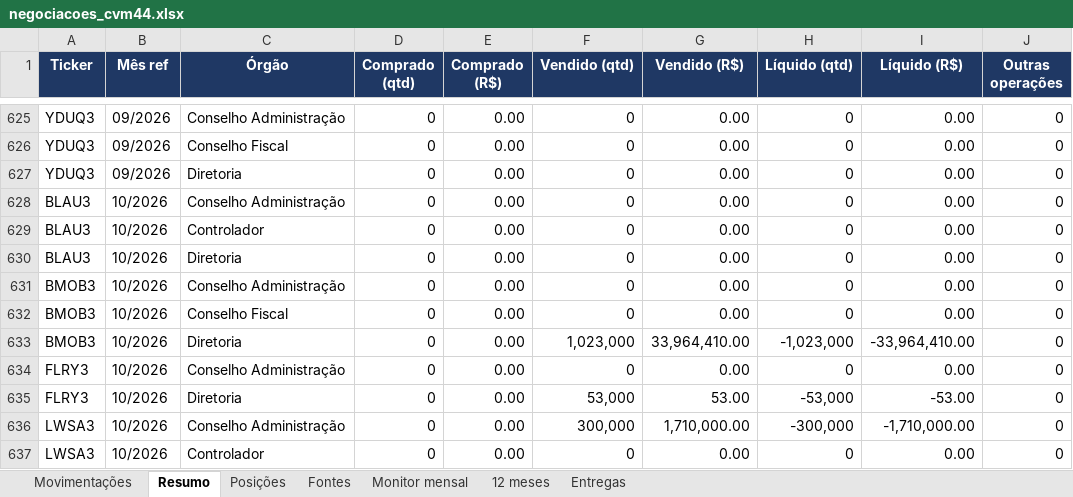
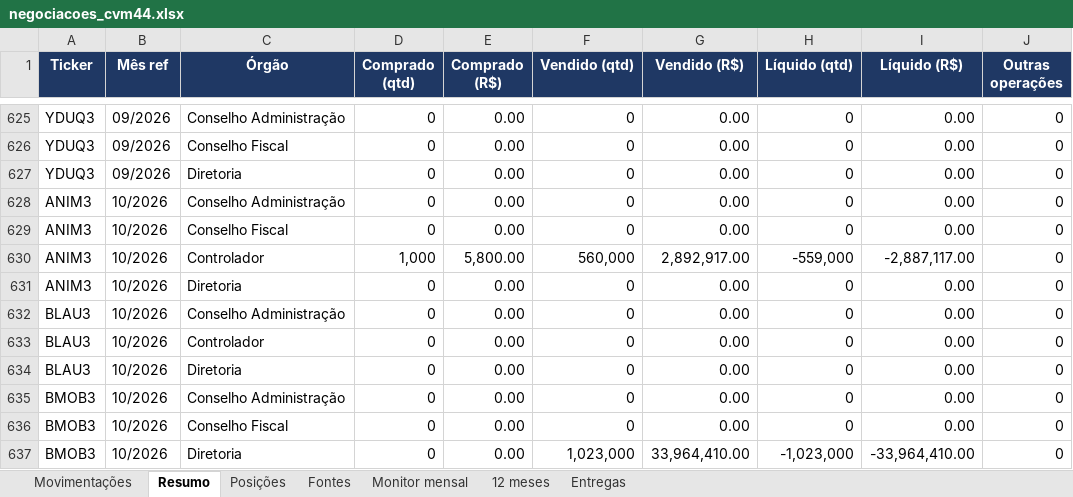
Before and after one commit to mmagalhaes2001/Monitor-dados, an Excel workbook: cvm44/negociacoes_cvm44.xlsx, sheet Resumo, drawn as a sheet; only a part is shown, gaps mark what is left out; the shorter side is filled out with more unchanged rows; values as stored, in another font and other column widths than the file's, no borders; the diff names each change by its address in the sheet, - before the commit and + after, or states it on an @@ line.

```diff
--- a/cvm44/negociacoes_cvm44.xlsx (sheet Resumo)
+++ b/cvm44/negociacoes_cvm44.xlsx (sheet Resumo)
+row 628: ANIM3 | 10/2026 | Conselho Administração | 0 | 0.00 | 0 | 0.00 | 0 | 0.00 | 0
+row 629: ANIM3 | 10/2026 | Conselho Fiscal | 0 | 0.00 | 0 | 0.00 | 0 | 0.00 | 0
+row 630: ANIM3 | 10/2026 | Controlador | 1,000 | 5,800.00 | 560,000 | 2,892,917.00 | -559,000 | -2,887,117.00 | 0
+row 631: ANIM3 | 10/2026 | Diretoria | 0 | 0.00 | 0 | 0.00 | 0 | 0.00 | 0
```
Also changed, not shown: sheet Movimentações, sheet Posições, sheet Monitor mensal, sheet Fontes, sheet 12 meses, sheet Entregas, 5 other files.
